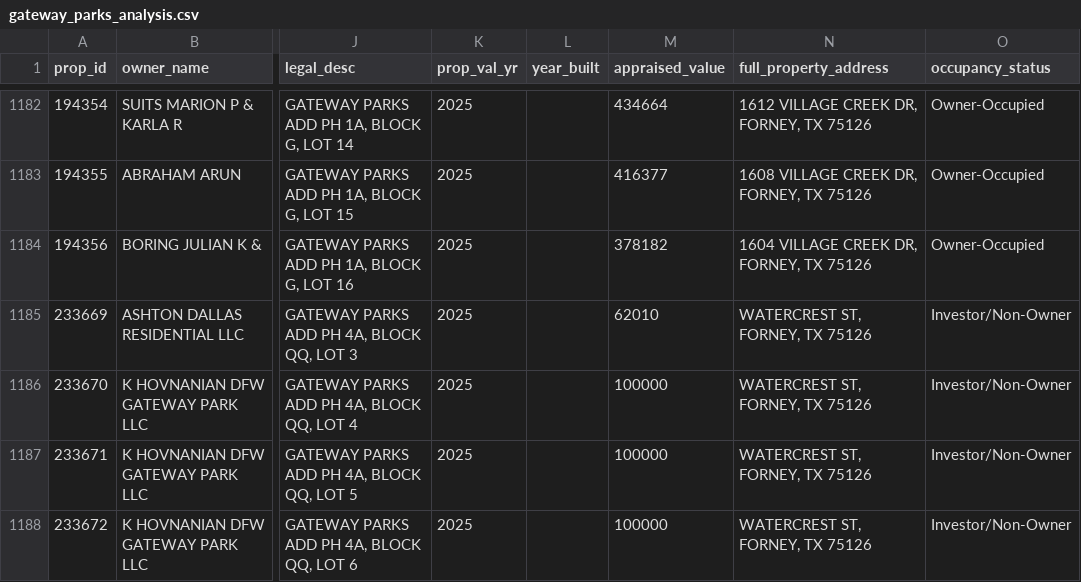
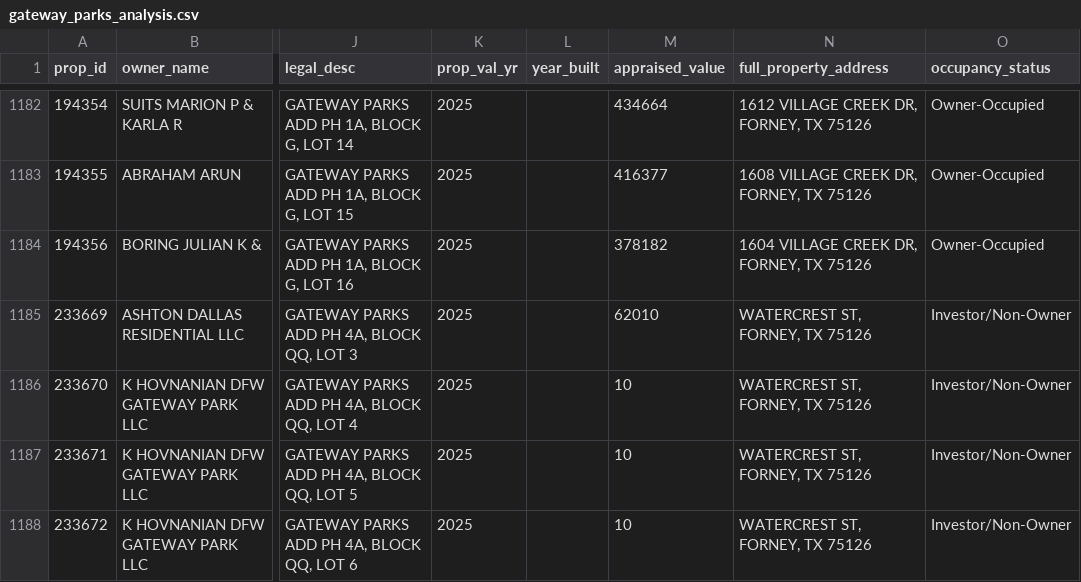
Before and after one commit to tapiwam/kaufman-housing-analysis, a CSV file: gateway_parks_analysis.csv, drawn as a sheet; only a part is shown, gaps mark what is left out; the diff covers the shown part only; the diff names each change by its address in the sheet, - before the commit and + after, or states it on an @@ line.

Commit message:
Fix incorrect appaised values.

```diff
--- a/gateway_parks_analysis.csv
+++ b/gateway_parks_analysis.csv
-M1186:M1188 (appraised_value): 100000
+M1186:M1188 (appraised_value): 10
```
Also changed, not shown: 47 edited cells elsewhere in this file, gateway_parks_investors.csv, 3 other files.
